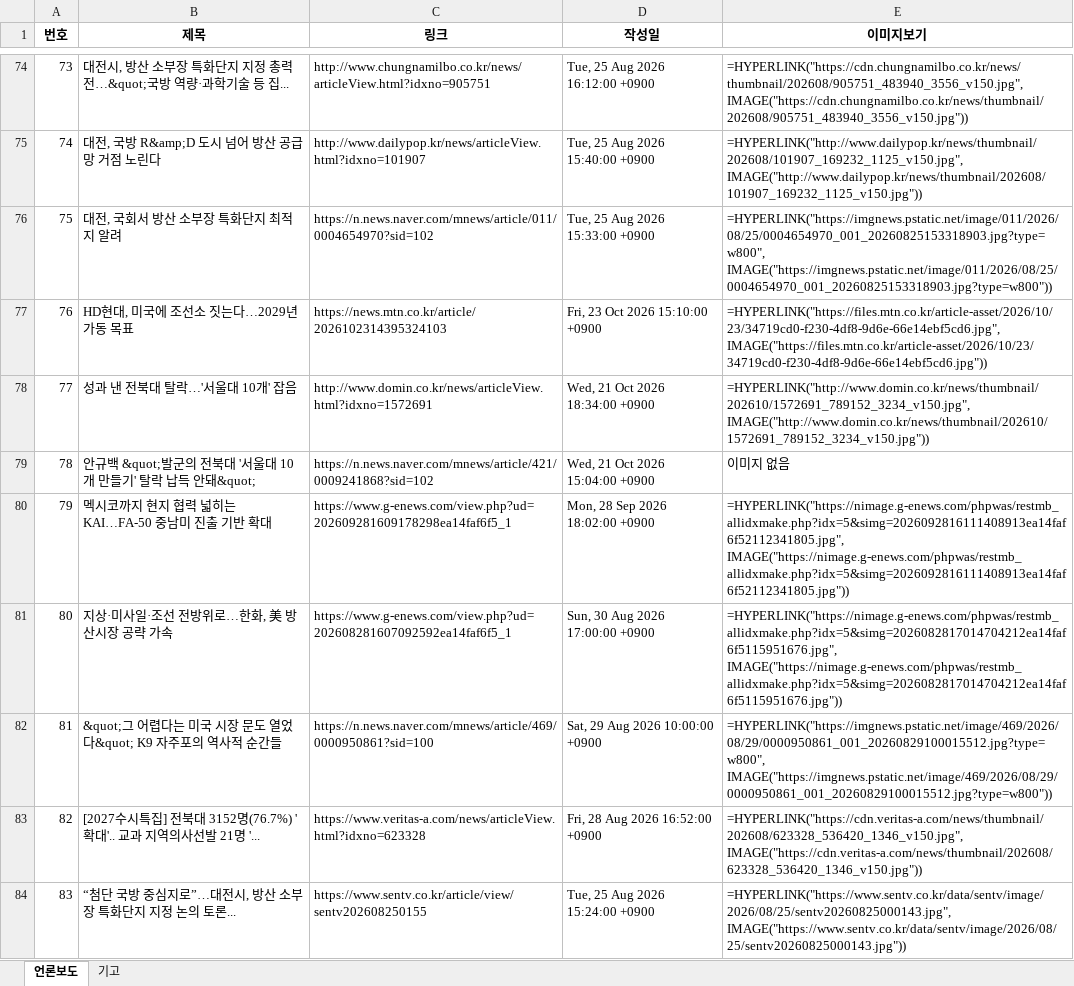
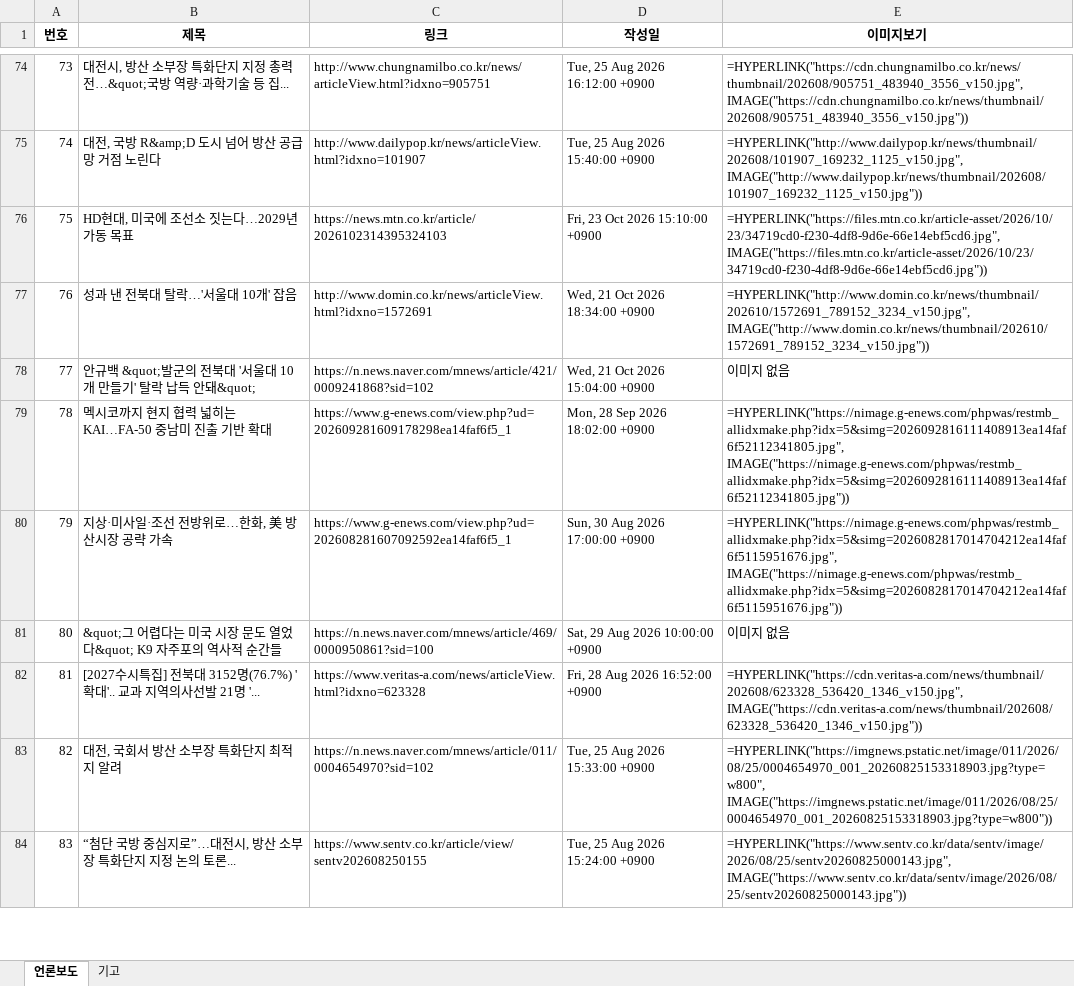
Before and after one commit to onion-koongya/jbnu_adti_news_collector, an Excel workbook: 언론보도_기고칼럼_db.xlsx, sheet 언론보도, drawn as a sheet; only a part is shown, gaps mark what is left out; values as stored, in another font and other column widths than the file's, no borders; formulas without a stored value are shown as written; the diff covers the shown part only; the diff names each change by its address in the sheet, - before the commit and + after, or states it on an @@ line.

```diff
--- a/언론보도_기고칼럼_db.xlsx (sheet 언론보도)
+++ b/언론보도_기고칼럼_db.xlsx (sheet 언론보도)
-B76 (제목): 대전, 국회서 방산 소부장 특화단지 최적지 알려
+B76 (제목): HD현대, 미국에 조선소 짓는다…2029년 가동 목표
-C76 (링크): https://n.news.naver.com/mnews/article/011/0004654970?sid=102
+C76 (링크): https://news.mtn.co.kr/article/2026102314395324103
-D76 (작성일): Tue, 25 Aug 2026 15:33:00 +0900
+D76 (작성일): Fri, 23 Oct 2026 15:10:00 +0900
-E76 (이미지보기): =HYPERLINK("https://imgnews.pstatic.net/image/011/2026/08/25/0004654970_001_20260825153318903.jpg?type=w800", IMAGE("https://imgnews.pstatic.net/image/011/2026/08/25/0004654970_001_20260825153318903.jpg?type=w800"))
+E76 (이미지보기): =HYPERLINK("https://files.mtn.co.kr/article-asset/2026/10/23/34719cd0-f230-4df8-9d6e-66e14ebf5cd6.jpg", IMAGE("https://files.mtn.co.kr/article-asset/2026/10/23/34719cd0-f230-4df8-9d6e-66e14ebf5cd6.jpg"))
-B77 (제목): HD현대, 미국에 조선소 짓는다…2029년 가동 목표
+B77 (제목): 성과 낸 전북대 탈락…'서울대 10개' 잡음
-C77 (링크): https://news.mtn.co.kr/article/2026102314395324103
+C77 (링크): http://www.domin.co.kr/news/articleView.html?idxno=1572691
-D77 (작성일): Fri, 23 Oct 2026 15:10:00 +0900
+D77 (작성일): Wed, 21 Oct 2026 18:34:00 +0900
-E77 (이미지보기): =HYPERLINK("https://files.mtn.co.kr/article-asset/2026/10/23/34719cd0-f230-4df8-9d6e-66e14ebf5cd6.jpg", IMAGE("https://files.mtn.co.kr/article-asset/2026/10/23/34719cd0-f230-4df8-9d6e-66e14ebf5cd6.jpg"))
+E77 (이미지보기): =HYPERLINK("http://www.domin.co.kr/news/thumbnail/202610/1572691_789152_3234_v150.jpg", IMAGE("http://www.domin.co.kr/news/thumbnail/202610/1572691_789152_3234_v150.jpg"))
-B78 (제목): 성과 낸 전북대 탈락…'서울대 10개' 잡음
+B78 (제목): 안규백 &quot;발군의 전북대 '서울대 10개 만들기' 탈락 납득 안돼&quot;
-C78 (링크): http://www.domin.co.kr/news/articleView.html?idxno=1572691
+C78 (링크): https://n.news.naver.com/mnews/article/421/0009241868?sid=102
-D78 (작성일): Wed, 21 Oct 2026 18:34:00 +0900
+D78 (작성일): Wed, 21 Oct 2026 15:04:00 +0900
-E78 (이미지보기): =HYPERLINK("http://www.domin.co.kr/news/thumbnail/202610/1572691_789152_3234_v150.jpg", IMAGE("http://www.domin.co.kr/news/thumbnail/202610/1572691_789152_3234_v150.jpg"))
+E78 (이미지보기): 이미지 없음
-B79 (제목): 안규백 &quot;발군의 전북대 '서울대 10개 만들기' 탈락 납득 안돼&quot;
+B79 (제목): 멕시코까지 현지 협력 넓히는 KAI…FA-50 중남미 진출 기반 확대
-C79 (링크): https://n.news.naver.com/mnews/article/421/0009241868?sid=102
+C79 (링크): https://www.g-enews.com/view.php?ud=202609281609178298ea14faf6f5_1
-D79 (작성일): Wed, 21 Oct 2026 15:04:00 +0900
+D79 (작성일): Mon, 28 Sep 2026 18:02:00 +0900
-E79 (이미지보기): 이미지 없음
+E79 (이미지보기): =HYPERLINK("https://nimage.g-enews.com/phpwas/restmb_allidxmake.php?idx=5&simg=2026092816111408913ea14faf6f52112341805.jpg", IMAGE("https://nimage.g-enews.com/phpwas/restmb_allidxmake.php?idx=5&simg=2026092816111408913ea14faf6f52112341805.jpg"))
-B80 (제목): 멕시코까지 현지 협력 넓히는 KAI…FA-50 중남미 진출 기반 확대
+B80 (제목): 지상·미사일·조선 전방위로…한화, 美 방산시장 공략 가속
-C80 (링크): https://www.g-enews.com/view.php?ud=202609281609178298ea14faf6f5_1
+C80 (링크): https://www.g-enews.com/view.php?ud=202608281607092592ea14faf6f5_1
-D80 (작성일): Mon, 28 Sep 2026 18:02:00 +0900
+D80 (작성일): Sun, 30 Aug 2026 17:00:00 +0900
-E80 (이미지보기): =HYPERLINK("https://nimage.g-enews.com/phpwas/restmb_allidxmake.php?idx=5&simg=2026092816111408913ea14faf6f52112341805.jpg", IMAGE("https://nimage.g-enews.com/phpwas/restmb_allidxmake.php?idx=5&simg=2026092816111408913ea14faf6f52112341805.jpg"))
+E80 (이미지보기): =HYPERLINK("https://nimage.g-enews.com/phpwas/restmb_allidxmake.php?idx=5&simg=2026082817014704212ea14faf6f5115951676.jpg", IMAGE("https://nimage.g-enews.com/phpwas/restmb_allidxmake.php?idx=5&simg=2026082817014704212ea14faf6f5115951676.jpg"))
-B81 (제목): 지상·미사일·조선 전방위로…한화, 美 방산시장 공략 가속
+B81 (제목): &quot;그 어렵다는 미국 시장 문도 열었다&quot; K9 자주포의 역사적 순간들
-C81 (링크): https://www.g-enews.com/view.php?ud=202608281607092592ea14faf6f5_1
+C81 (링크): https://n.news.naver.com/mnews/article/469/0000950861?sid=100
-D81 (작성일): Sun, 30 Aug 2026 17:00:00 +0900
+D81 (작성일): Sat, 29 Aug 2026 10:00:00 +0900
-E81 (이미지보기): =HYPERLINK("https://nimage.g-enews.com/phpwas/restmb_allidxmake.php?idx=5&simg=2026082817014704212ea14faf6f5115951676.jpg", IMAGE("https://nimage.g-enews.com/phpwas/restmb_allidxmake.php?idx=5&simg=2026082817014704212ea14faf6f5115951676.jpg"))
+E81 (이미지보기): 이미지 없음
-B82 (제목): &quot;그 어렵다는 미국 시장 문도 열었다&quot; K9 자주포의 역사적 순간들
+B82 (제목): [2027수시특집] 전북대 3152명(76.7%) '확대'.. 교과 지역의사선발 21명 '...
-C82 (링크): https://n.news.naver.com/mnews/article/469/0000950861?sid=100
+C82 (링크): https://www.veritas-a.com/news/articleView.html?idxno=623328
-D82 (작성일): Sat, 29 Aug 2026 10:00:00 +0900
+D82 (작성일): Fri, 28 Aug 2026 16:52:00 +0900
-E82 (이미지보기): =HYPERLINK("https://imgnews.pstatic.net/image/469/2026/08/29/0000950861_001_20260829100015512.jpg?type=w800", IMAGE("https://imgnews.pstatic.net/image/469/2026/08/29/0000950861_001_20260829100015512.jpg?type=w800"))
+E82 (이미지보기): =HYPERLINK("https://cdn.veritas-a.com/news/thumbnail/202608/623328_536420_1346_v150.jpg", IMAGE("https://cdn.veritas-a.com/news/thumbnail/202608/623328_536420_1346_v150.jpg"))
-B83 (제목): [2027수시특집] 전북대 3152명(76.7%) '확대'.. 교과 지역의사선발 21명 '...
+B83 (제목): 대전, 국회서 방산 소부장 특화단지 최적지 알려
-C83 (링크): https://www.veritas-a.com/news/articleView.html?idxno=623328
+C83 (링크): https://n.news.naver.com/mnews/article/011/0004654970?sid=102
-D83 (작성일): Fri, 28 Aug 2026 16:52:00 +0900
+D83 (작성일): Tue, 25 Aug 2026 15:33:00 +0900
-E83 (이미지보기): =HYPERLINK("https://cdn.veritas-a.com/news/thumbnail/202608/623328_536420_1346_v150.jpg", IMAGE("https://cdn.veritas-a.com/news/thumbnail/202608/623328_536420_1346_v150.jpg"))
+E83 (이미지보기): =HYPERLINK("https://imgnews.pstatic.net/image/011/2026/08/25/0004654970_001_20260825153318903.jpg?type=w800", IMAGE("https://imgnews.pstatic.net/image/011/2026/08/25/0004654970_001_20260825153318903.jpg?type=w800"))
```
Also changed, not shown: 36 edited cells elsewhere in this sheet, sheet 기고, 24 other files.
